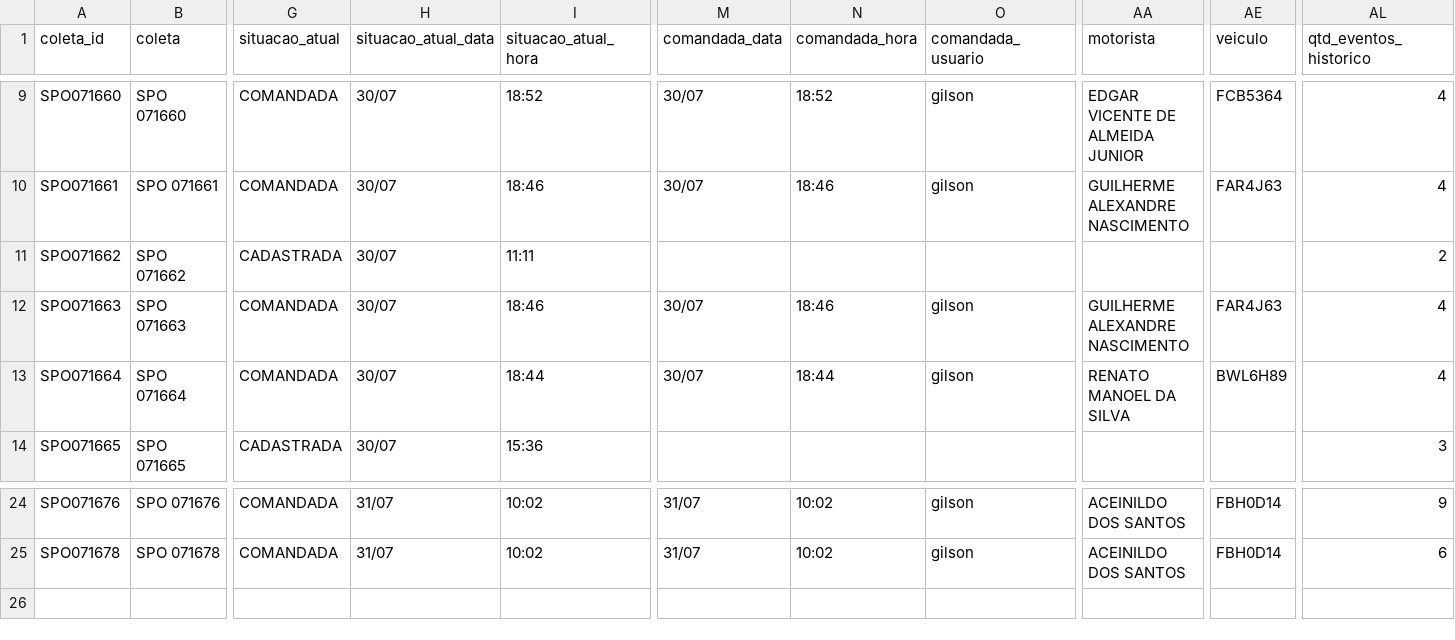
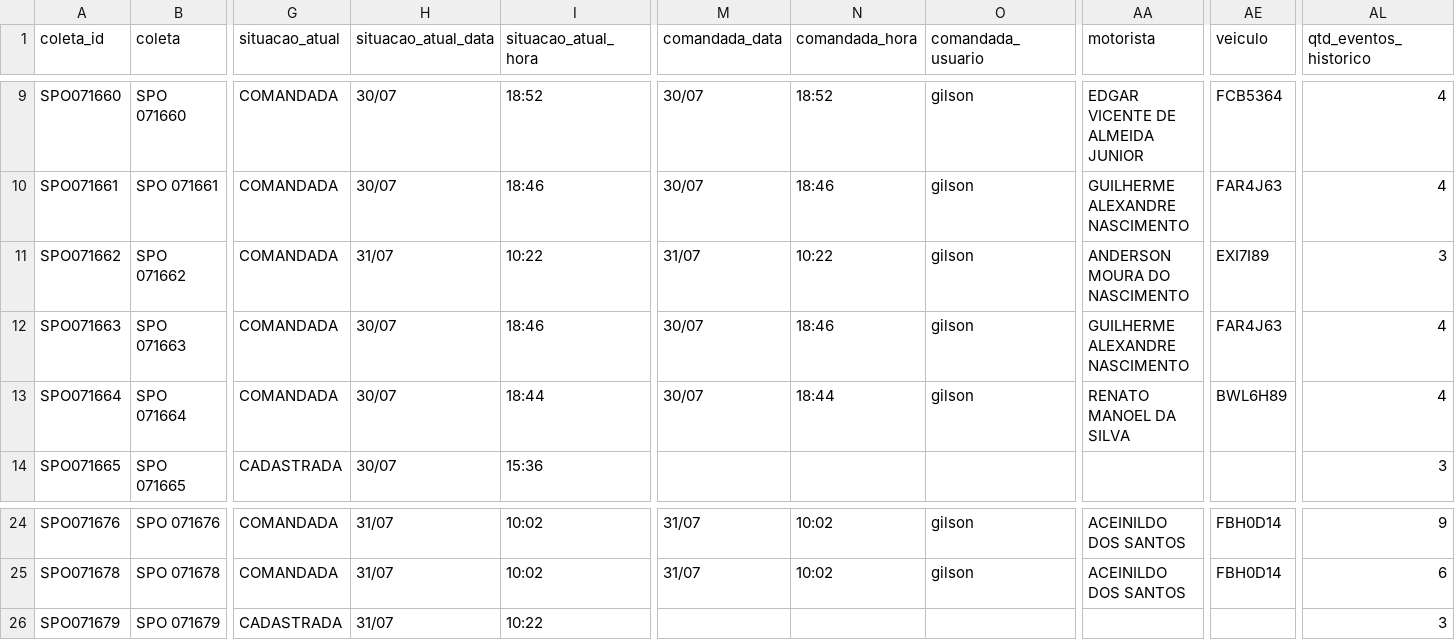
Before and after one commit to binhotransportes15/coletas-ace, a CSV file: dashboard/data/coletas.csv, drawn as a sheet; only a part is shown, gaps mark what is left out; rows hold the shown columns only; the diff names each change by its address in the sheet, - before the commit and + after, or states it on an @@ line.

Commit message:
chore(ace): atualiza projeto 2026-07-31 10:27

```diff
--- a/dashboard/data/coletas.csv
+++ b/dashboard/data/coletas.csv
-G11 (situacao_atual): CADASTRADA
+G11 (situacao_atual): COMANDADA
-H11 (situacao_atual_data): 30/07
+H11 (situacao_atual_data): 31/07
-I11 (situacao_atual_hora): 11:11
+I11 (situacao_atual_hora): 10:22
-M11 (comandada_data): (empty)
+M11 (comandada_data): 31/07
-N11 (comandada_hora): (empty)
+N11 (comandada_hora): 10:22
-O11 (comandada_usuario): (empty)
+O11 (comandada_usuario): gilson
-AA11 (motorista): (empty)
+AA11 (motorista): ANDERSON MOURA DO NASCIMENTO
-AE11 (veiculo): (empty)
+AE11 (veiculo): EXI7I89
-AL11 (qtd_eventos_historico): 2
+AL11 (qtd_eventos_historico): 3
+row 26: SPO071679 | SPO 071679 | CADASTRADA | 31/07 | 10:22 |  |  |  |  |  | 3
```
Also changed, not shown: dashboard/data/coletas_103.csv, 3 other files.
